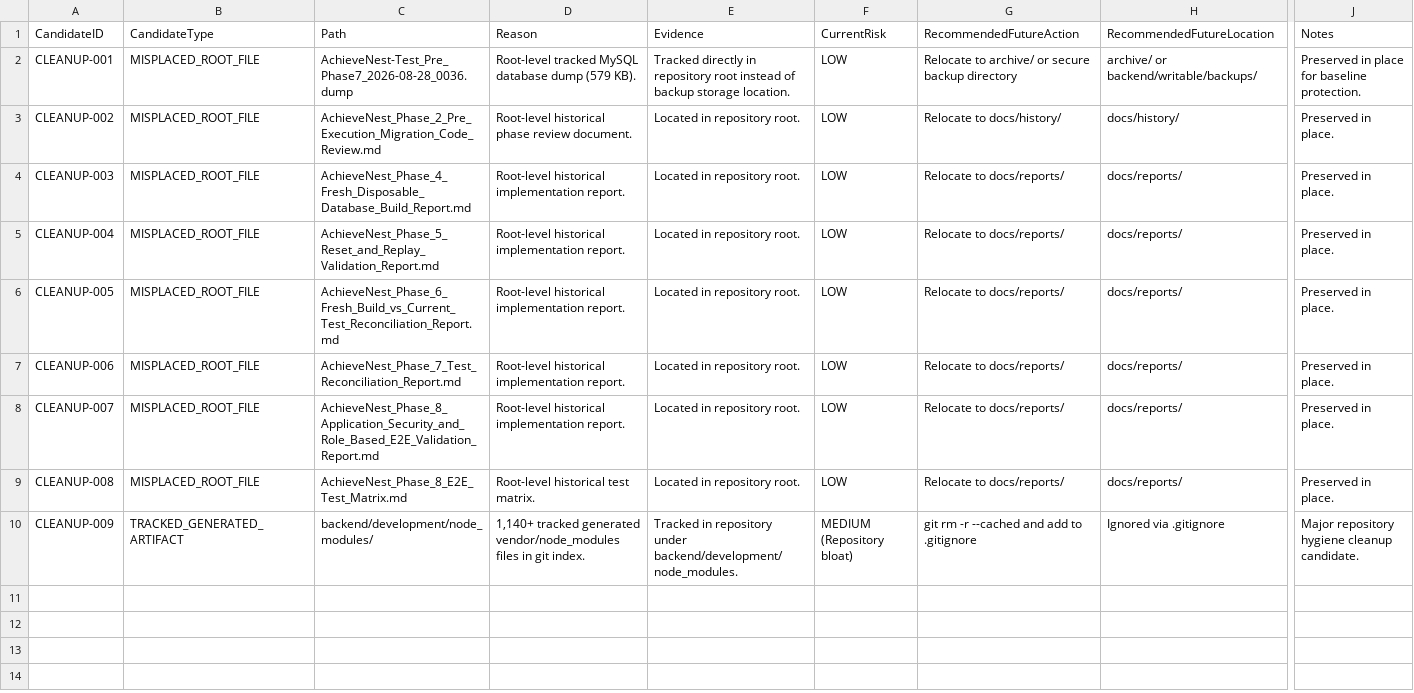
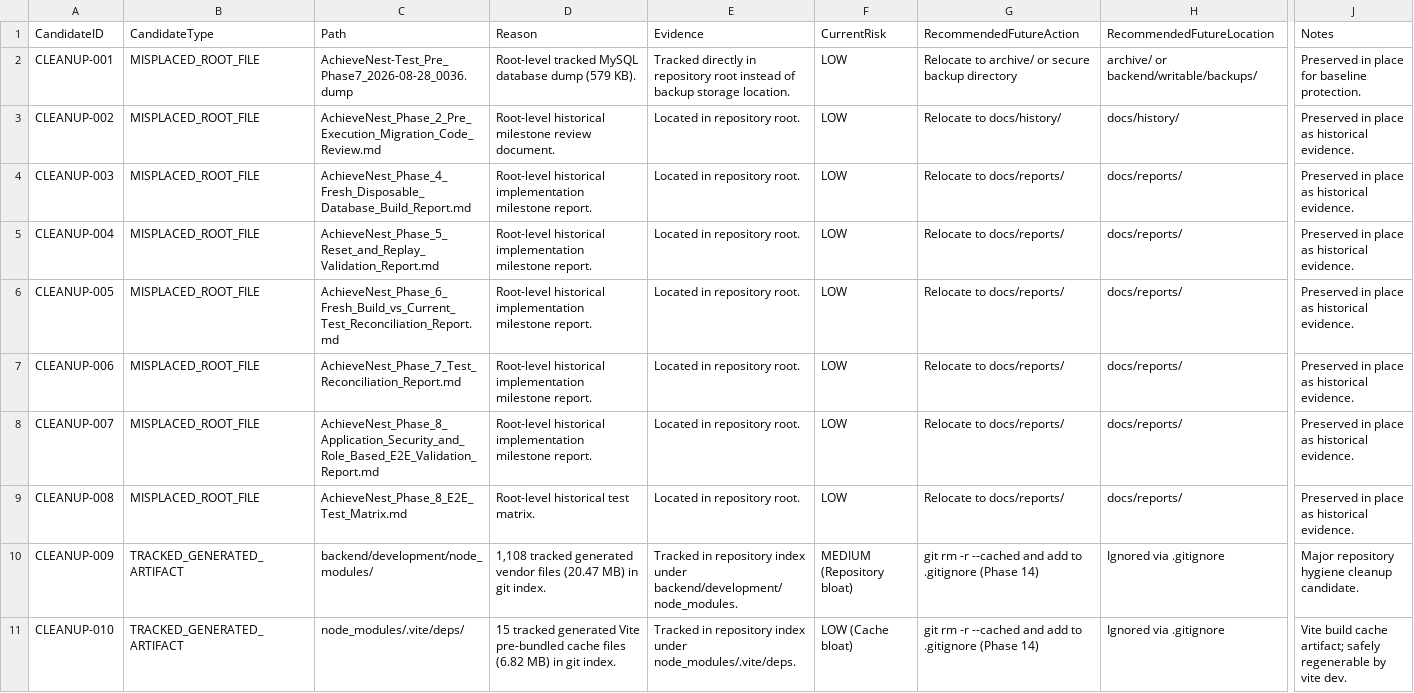
Before and after one commit to Astherisk1229/AchieveNest, a CSV file: docs/audit/PHASE_9_CLEANUP_REVIEW_CANDIDATES.csv, drawn as a sheet; only a part is shown, gaps mark what is left out; rows hold the shown columns only; the diff names each change by its address in the sheet, - before the commit and + after, or states it on an @@ line.

Commit message:
docs(audit): reconcile phase 9 generated artifacts

```diff
--- a/docs/audit/PHASE_9_CLEANUP_REVIEW_CANDIDATES.csv
+++ b/docs/audit/PHASE_9_CLEANUP_REVIEW_CANDIDATES.csv
-D3: Root-level historical phase review document.
+D3: Root-level historical milestone review document.
-J3:J9: Preserved in place.
+J3:J9: Preserved in place as historical evidence.
-D4:D8: …historical implementation report.
+D4:D8: …historical implementation milestone report.
-D10: 1,140+ tracked generated vendor/node_modules files in git…
+D10: 1,108 tracked generated vendor files (20.47 MB) in git…
-E10: …in repository under backend/development/node_modules.
+E10: …in repository index under backend/development/node_modules.
-G10: …to .gitignore
+G10: …to .gitignore (Phase 14)
+row 11: CLEANUP-010 | TRACKED_GENERATED_ARTIFACT | node_modules/.vite/deps/ | 15 tracked generated Vite pre-bundled cache files (6.82 MB) in git index. | Tracked in repository index under node_modules/.vite/deps. | LOW (Cache bloat) | git rm -r --cached and add to .gitignore (Phase 14) | Ignored via .gitignore | Vite build cache artifact; safely regenerable by vite dev.
```
Also changed, not shown: docs/audit/PHASE_9_DOCUMENTATION_ARTIFACT_REGISTER.csv, 2 other files.
